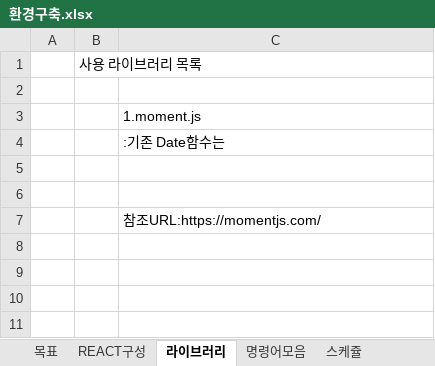
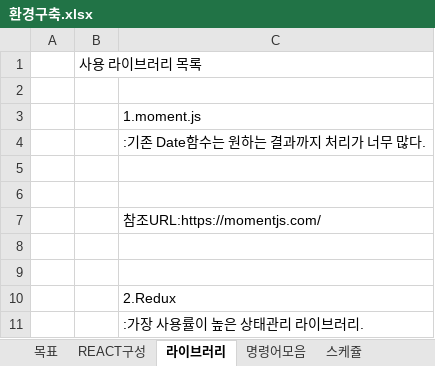
Before and after one commit to hojunthedev/react_calendar, an Excel workbook: document/환경구축.xlsx, sheet 라이브러리, drawn as a sheet; values as stored, in another font and other column widths than the file's, no borders; the diff names each change by its address in the sheet, - before the commit and + after, or states it on an @@ line.

Commit message:
scss 적용, redux 조사

```diff
--- a/document/환경구축.xlsx (sheet 라이브러리)
+++ b/document/환경구축.xlsx (sheet 라이브러리)
-C4: :기존 Date함수는
+C4: :기존 Date함수는 원하는 결과까지 처리가 너무 많다.
+row 8: (empty)
+row 9: (empty)
+row 10:  |  | 2.Redux
+row 11:  |  | :가장 사용률이 높은 상태관리 라이브러리.
```
Also changed, not shown: sheet 참조, 2 other files.
